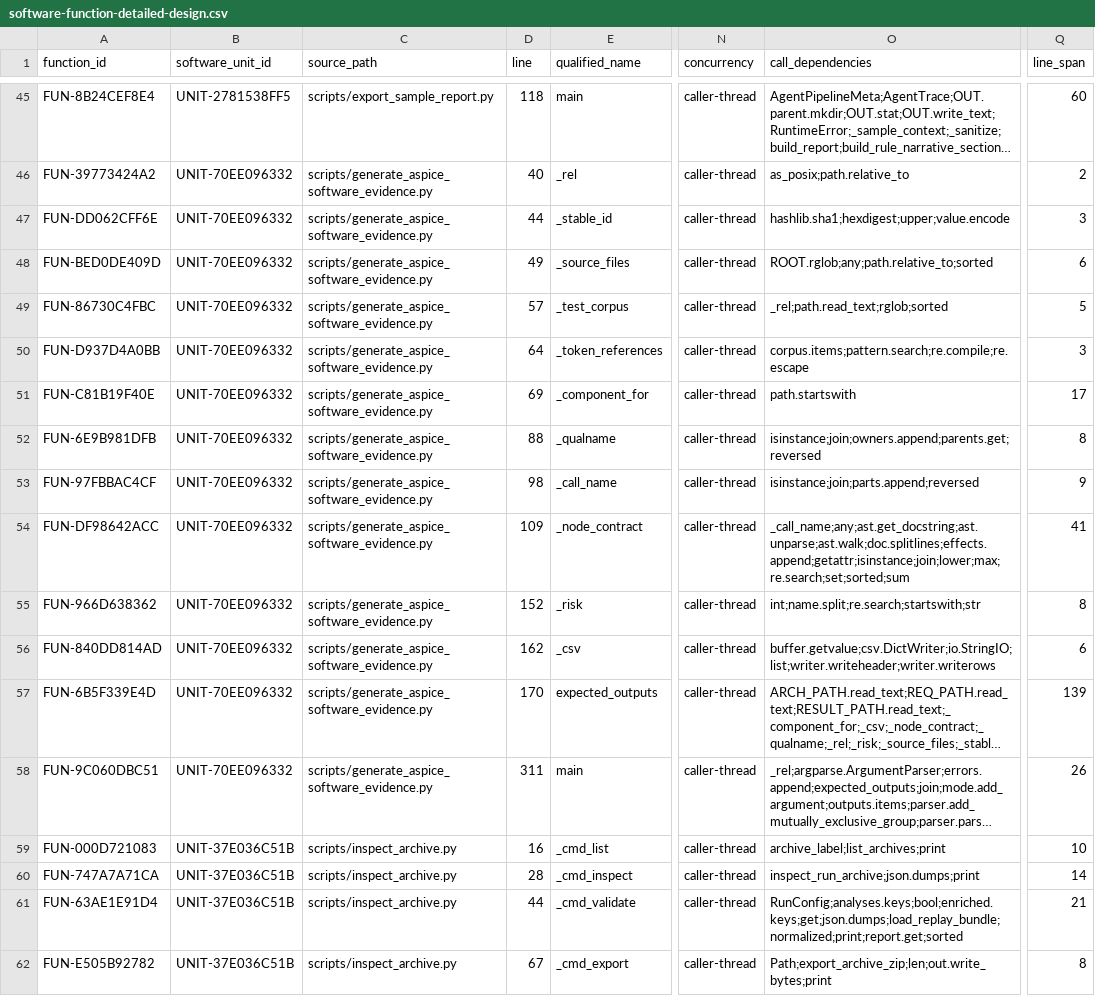
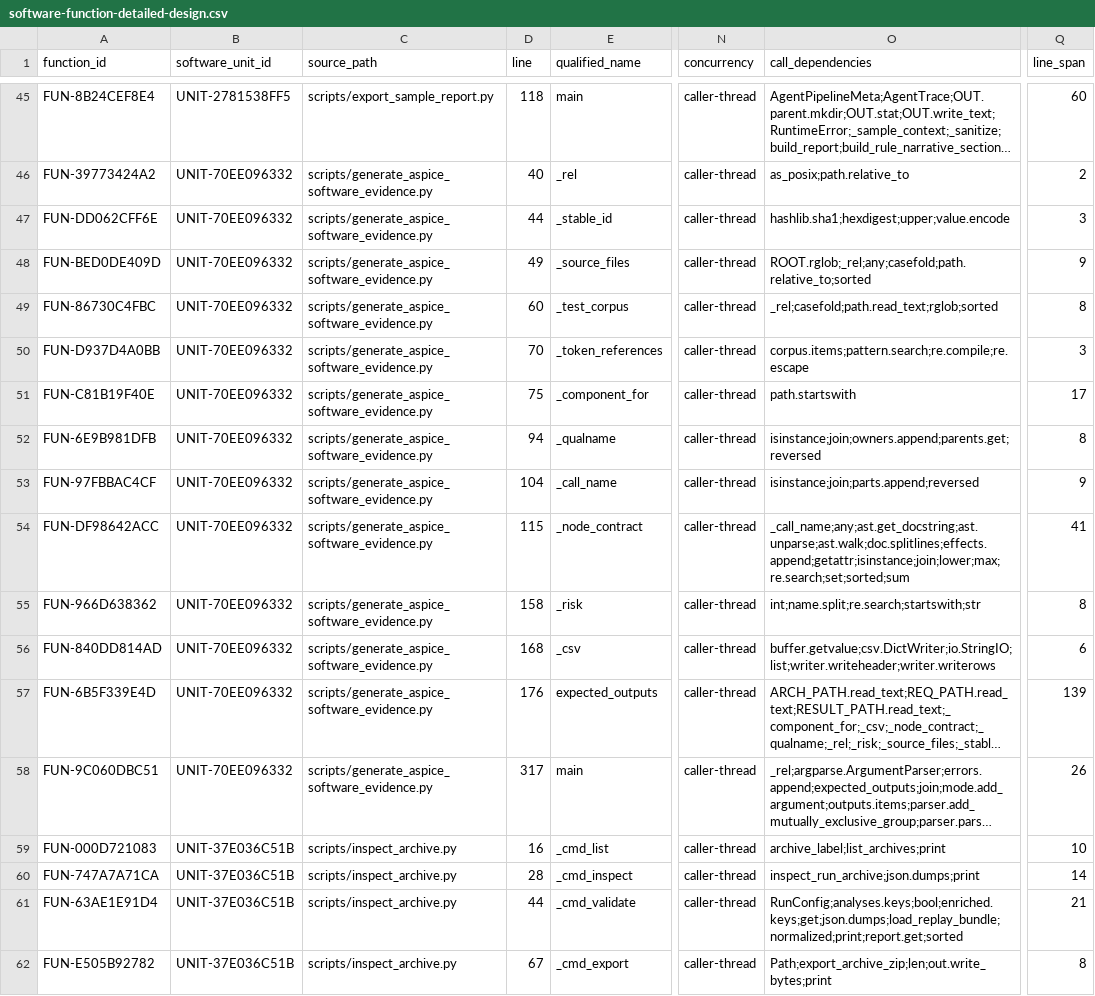
Before and after one commit to vbqx/GoldAnalysisAI, a CSV file: docs/aspice/software-function-detailed-design.csv, drawn as a sheet; only a part is shown, gaps mark what is left out; long unchanged cells end in …; the diff covers the shown part only; the diff names each change by its address in the sheet, - before the commit and + after, or states it on an @@ line.

```diff
--- a/docs/aspice/software-function-detailed-design.csv
+++ b/docs/aspice/software-function-detailed-design.csv
-O48 (call_dependencies): ROOT.rglob;any;path.relative_to;sorted
+O48 (call_dependencies): ROOT.rglob;_rel;any;casefold;path.relative_to;sorted
-Q48 (line_span): 6
+Q48 (line_span): 9
-D49 (line): 57
+D49 (line): 60
-O49 (call_dependencies): _rel;path.read_text;rglob;sorted
+O49 (call_dependencies): _rel;casefold;path.read_text;rglob;sorted
-Q49 (line_span): 5
+Q49 (line_span): 8
-D50 (line): 64
+D50 (line): 70
-D51 (line): 69
+D51 (line): 75
-D52 (line): 88
+D52 (line): 94
-D53 (line): 98
+D53 (line): 104
-D54 (line): 109
+D54 (line): 115
-D55 (line): 152
+D55 (line): 158
-D56 (line): 162
+D56 (line): 168
-D57 (line): 170
+D57 (line): 176
-D58 (line): 311
+D58 (line): 317
```
Also changed, not shown: 19 edited cells elsewhere in this file, docs/aspice/software-function-map.csv, 11 other files.
